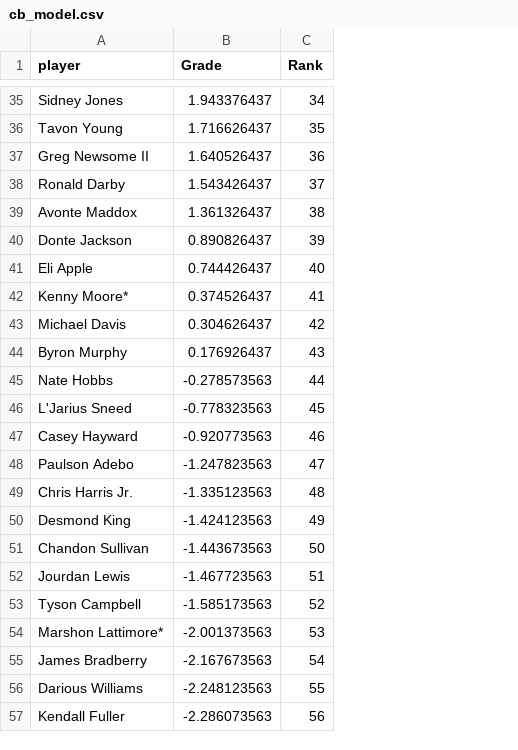
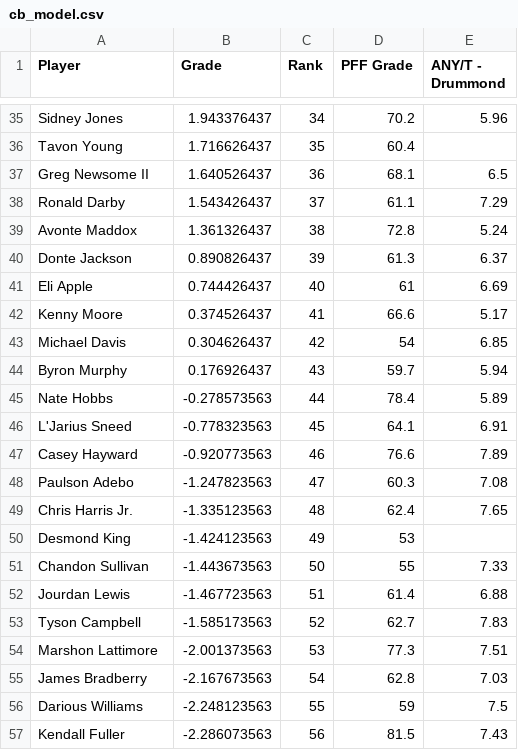
Before and after one commit to akulkarnii/nflmetrics, a CSV file: cb_stats/cb_model.csv, drawn as a sheet; only a part is shown, gaps mark what is left out; the diff covers the shown part only; the diff names each change by its address in the sheet, - before the commit and + after, or states it on an @@ line.

Commit message:
updated cb model

```diff
--- a/cb_stats/cb_model.csv
+++ b/cb_stats/cb_model.csv
+column D (PFF Grade), rows 35-57: 70.2 | 60.4 | 68.1 | 61.1 | 72.8 | 61.3 | 61 | 66.6 | 54 | 59.7 | 78.4 | 64.1 | 76.6 | 60.3 | 62.4 | 53 | 55 | 61.4 | 62.7 | 77.3 | 62.8 | 59 | 81.5
+column E (ANY/T - Drummond), rows 35-57: 5.96 |  | 6.5 | 7.29 | 5.24 | 6.37 | 6.69 | 5.17 | 6.85 | 5.94 | 5.89 | 6.91 | 7.89 | 7.08 | 7.65 |  | 7.33 | 6.88 | 7.83 | 7.51 | 7.03 | 7.5 | 7.43
-A1: player
+A1: Player
-A42 (Player): Kenny Moore*
+A42 (Player): Kenny Moore
-A54 (Player): Marshon Lattimore*
+A54 (Player): Marshon Lattimore
```
Also changed, not shown: 2 added rows and 6 edited cells elsewhere in this file.
